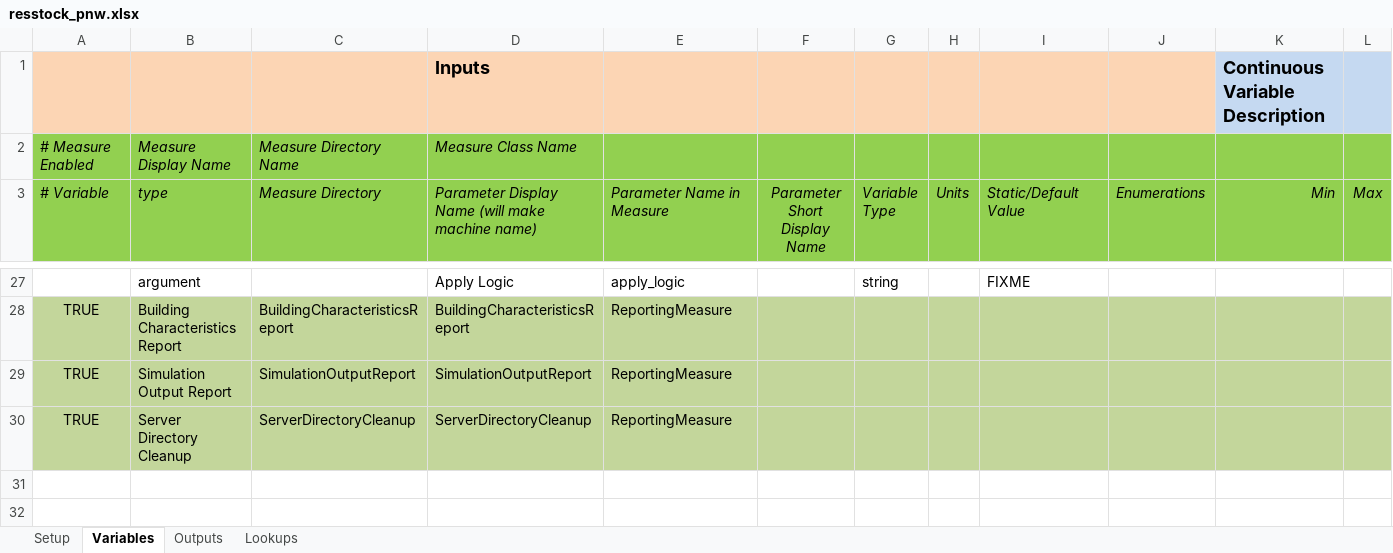
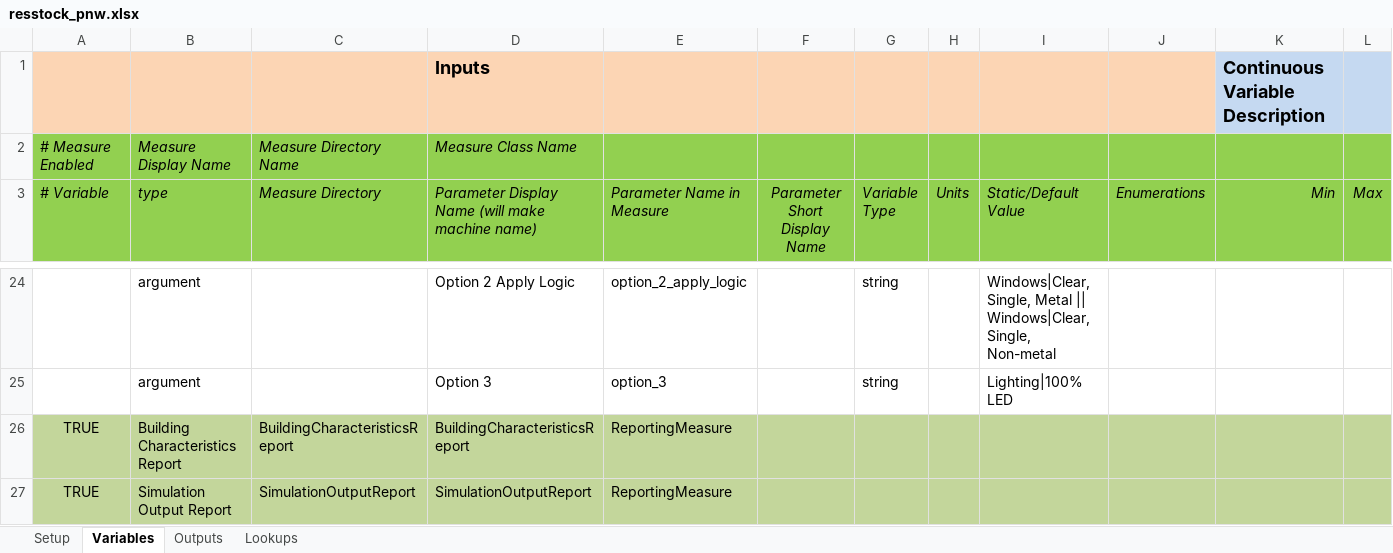
Before and after one commit to NREL/resstock, an Excel workbook: projects/resstock_pnw.xlsx, sheet Variables, drawn as a sheet; only a part is shown, gaps mark what is left out; the shorter side is filled out with more unchanged rows; values as stored, in another font and other column widths than the file's, no borders; addresses are those after the commit; rows hold the shown columns only; the diff covers the shown part only; the diff names each change by its address in the sheet, - before the commit and + after, or states it on an @@ line.

```diff
--- a/projects/resstock_pnw.xlsx (sheet Variables)
+++ b/projects/resstock_pnw.xlsx (sheet Variables)
-D24: Apply Logic
+D24: Option 2 Apply Logic
-E24 (Parameter Name in Measure): apply_logic
+E24 (Parameter Name in Measure): option_2_apply_logic
-I24 (Static/Default Value): FIXME
+I24 (Static/Default Value): Windows|Clear, Single, Metal || Windows|Clear, Single, Non-metal
+row 25:  | argument |  | Option 3 | option_3 |  | string |  | Lighting|100% LED
```
Also changed, not shown: 1 added row, 4 removed rows and 25 edited cells elsewhere in this sheet, formulas that keep their value, projects/resstock_national.xlsx, 2 other files.
